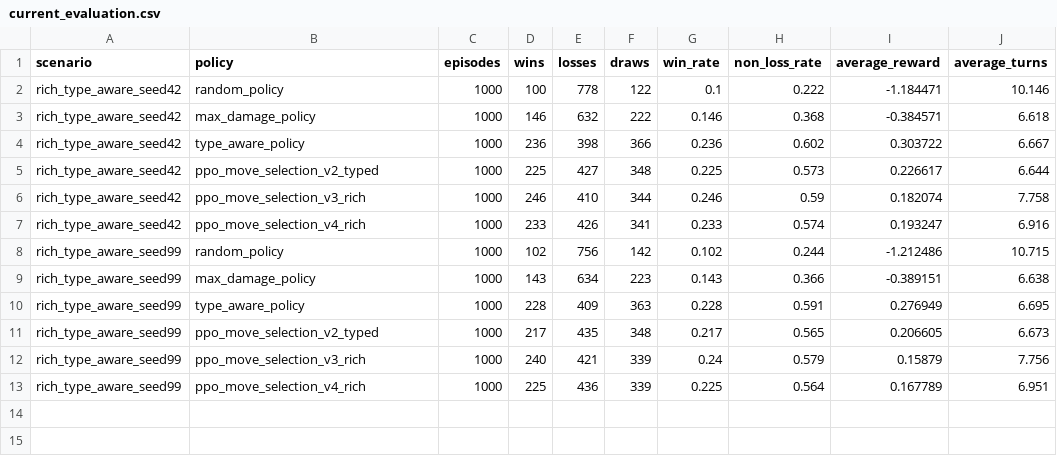
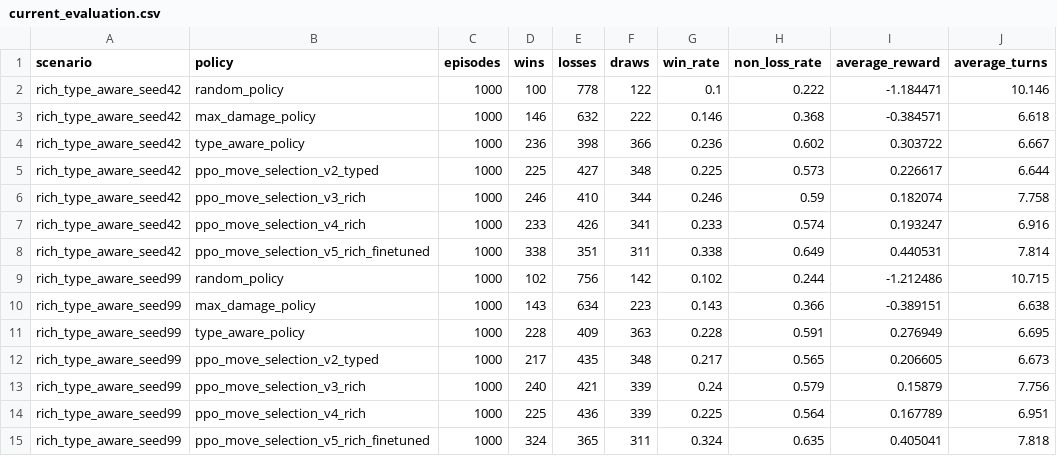
Before and after one commit to AnanmayS/ShowdownRL, a CSV file: docs/benchmarks/current_evaluation.csv, drawn as a sheet.

```diff
--- a/docs/benchmarks/current_evaluation.csv
+++ b/docs/benchmarks/current_evaluation.csv
@@ -7,2 +7,3 @@ rich_type_aware_seed42,ppo_move_selection_v3_rich,1000,246,410,344,0.246,0.59,0.
 rich_type_aware_seed42,ppo_move_selection_v4_rich,1000,233,426,341,0.233,0.574,0.193247,6.916
+rich_type_aware_seed42,ppo_move_selection_v5_rich_finetuned,1000,338,351,311,0.338,0.649,0.440531,7.814
 rich_type_aware_seed99,random_policy,1000,102,756,142,0.102,0.244,-1.212486,10.715
@@ -13 +14,2 @@ rich_type_aware_seed99,ppo_move_selection_v3_rich,1000,240,421,339,0.24,0.579,0.
 rich_type_aware_seed99,ppo_move_selection_v4_rich,1000,225,436,339,0.225,0.564,0.167789,6.951
+rich_type_aware_seed99,ppo_move_selection_v5_rich_finetuned,1000,324,365,311,0.324,0.635,0.405041,7.818
```
Also changed, not shown: docs/benchmarks/model_leaderboard.csv, 12 other files.
